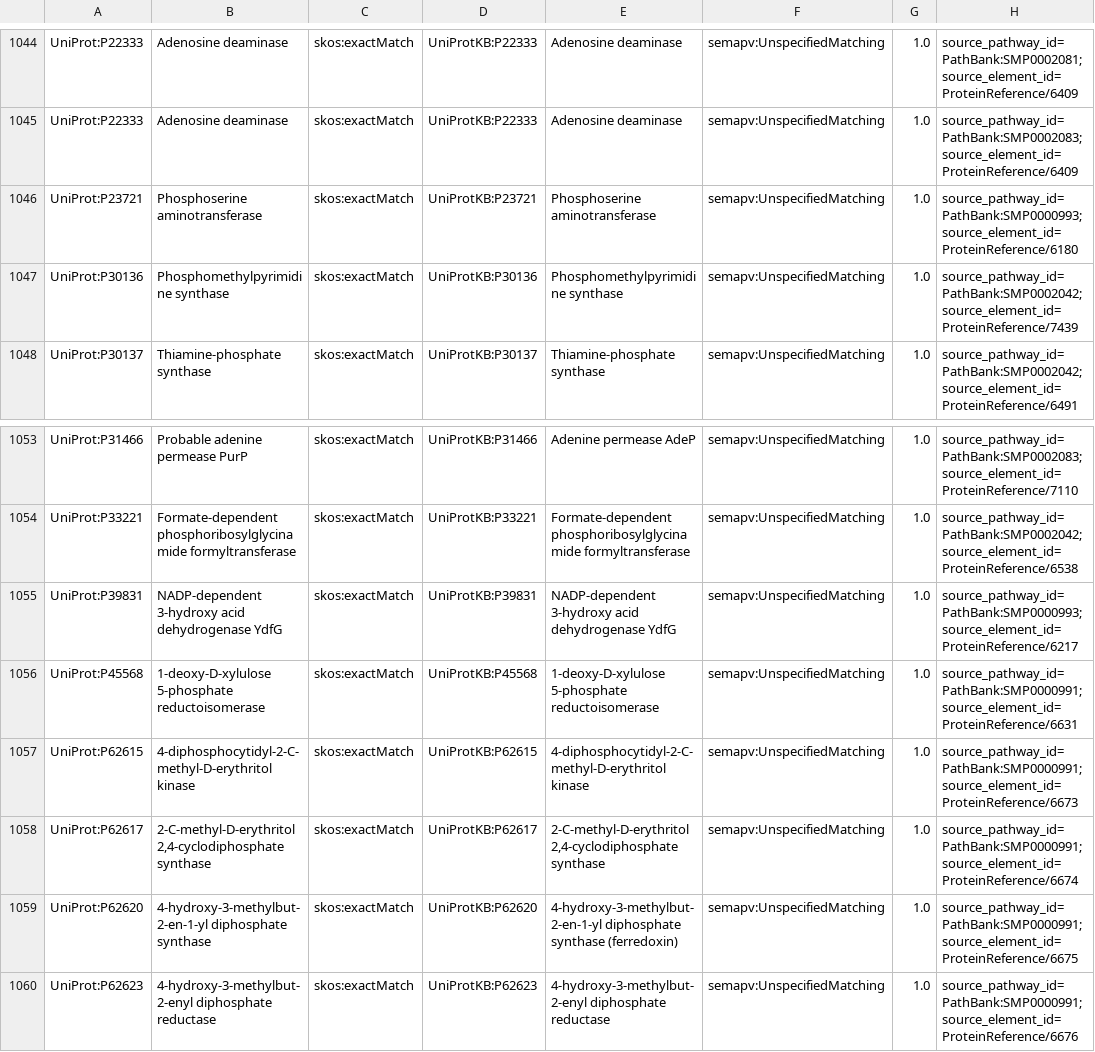
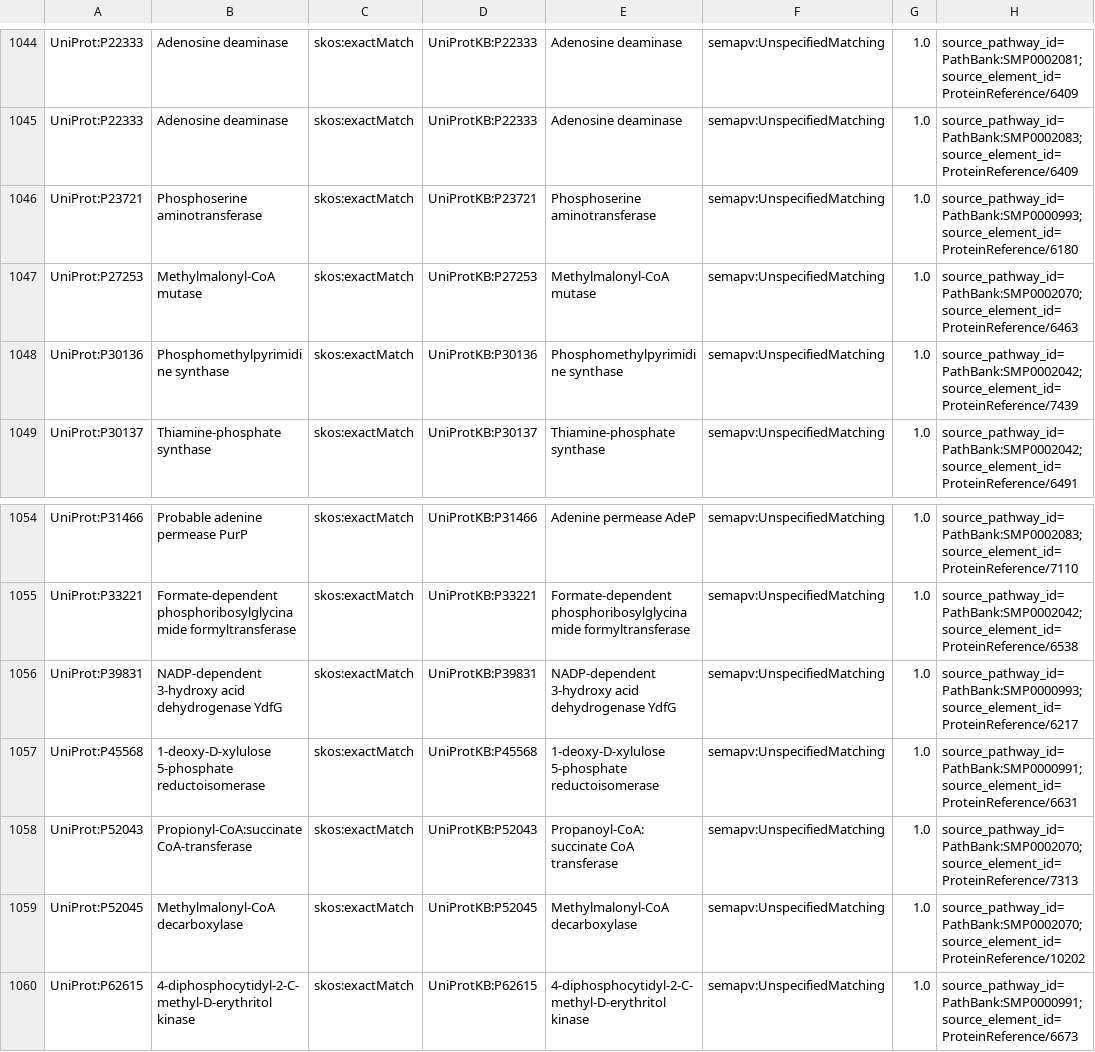
Before and after one commit to CultureBotAI/PathwayMech, a TSV file: output/sssom/source_mappings.sssom.tsv, drawn as a sheet; only a part is shown, gaps mark what is left out; the shorter side is filled out with more unchanged rows; the diff names each change by its address in the sheet, - before the commit and + after, or states it on an @@ line.

Commit message:
feat(pathways): add Escherichia coli Conversion of Succinate to Propanoate (PathBank:SMP0002070) (#749)

```diff
--- a/output/sssom/source_mappings.sssom.tsv
+++ b/output/sssom/source_mappings.sssom.tsv
+row 1047: UniProt:P27253 | Methylmalonyl-CoA mutase | skos:exactMatch | UniProtKB:P27253 | Methylmalonyl-CoA mutase | semapv:UnspecifiedMatching | 1.0 | source_pathway_id=PathBank:SMP0002070; source_element_id=ProteinReference/6463
+row 1058: UniProt:P52043 | Propionyl-CoA:succinate CoA-transferase | skos:exactMatch | UniProtKB:P52043 | Propanoyl-CoA:succinate CoA transferase | semapv:UnspecifiedMatching | 1.0 | source_pathway_id=PathBank:SMP0002070; source_element_id=ProteinReference/7313
+row 1059: UniProt:P52045 | Methylmalonyl-CoA decarboxylase | skos:exactMatch | UniProtKB:P52045 | Methylmalonyl-CoA decarboxylase | semapv:UnspecifiedMatching | 1.0 | source_pathway_id=PathBank:SMP0002070; source_element_id=ProteinReference/10202
```
Also changed, not shown: 13 other files.
